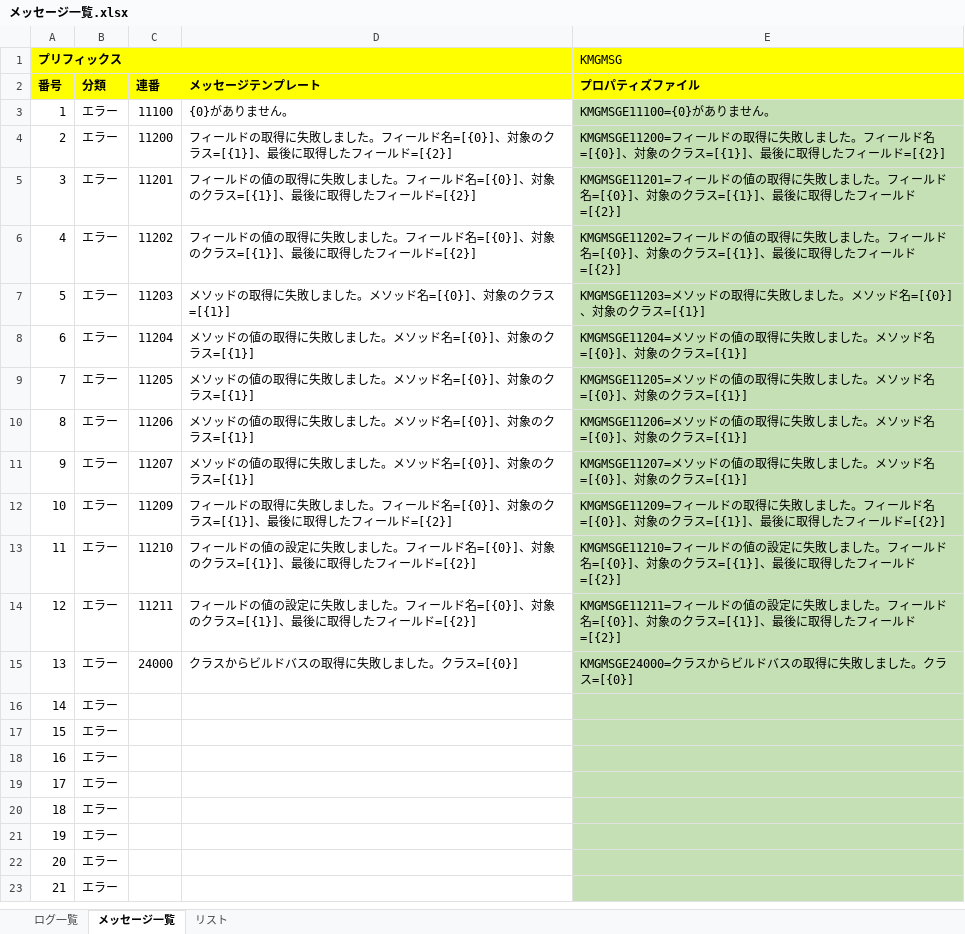
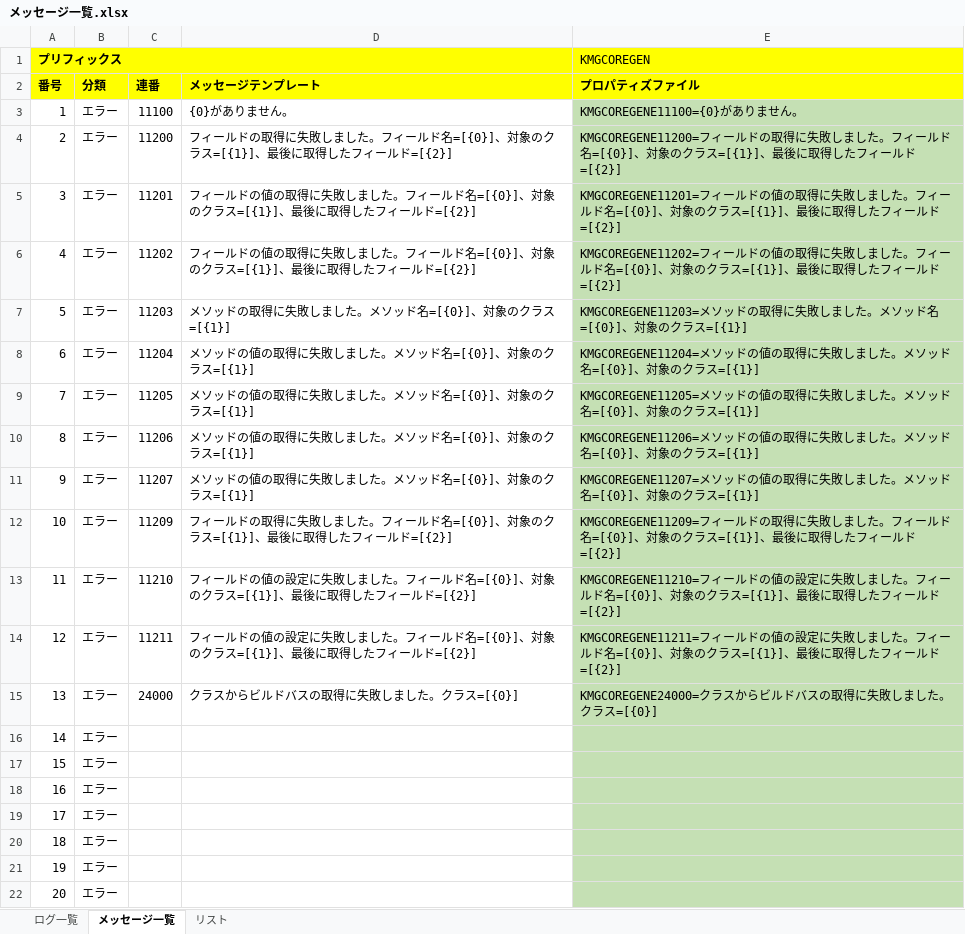
Before and after one commit to KenichiroArai/kmg-core, an Excel workbook: doc/メッセージ一覧.xlsx, sheet メッセージ一覧, drawn as a sheet; only a part is shown; the shorter side is filled out with more unchanged rows; values as stored, in another font and other column widths than the file's, no borders; charts and pictures not drawn; the diff names each change by its address in the sheet, - before the commit and + after, or states it on an @@ line.

```diff
--- a/doc/メッセージ一覧.xlsx (sheet メッセージ一覧)
+++ b/doc/メッセージ一覧.xlsx (sheet メッセージ一覧)
-E1 (プロパティズファイル): KMGMSG
+E1 (プロパティズファイル): KMGCOREGEN
-E3 (プロパティズファイル): KMGMSGE11100={0}がありません。
+E3 (プロパティズファイル): KMGCOREGENE11100={0}がありません。
-E4 (プロパティズファイル): KMGMSGE11200=フィール…
+E4 (プロパティズファイル): KMGCOREGENE11200=フィール…
-E5 (プロパティズファイル): KMGMSGE11201=フィール…
+E5 (プロパティズファイル): KMGCOREGENE11201=フィール…
-E6 (プロパティズファイル): KMGMSGE11202=フィール…
+E6 (プロパティズファイル): KMGCOREGENE11202=フィール…
-E7 (プロパティズファイル): KMGMSGE11203=メソッド…
+E7 (プロパティズファイル): KMGCOREGENE11203=メソッド…
-E8 (プロパティズファイル): KMGMSGE11204=メソッド…
+E8 (プロパティズファイル): KMGCOREGENE11204=メソッド…
-E9 (プロパティズファイル): KMGMSGE11205=メソッド…
+E9 (プロパティズファイル): KMGCOREGENE11205=メソッド…
-E10 (プロパティズファイル): KMGMSGE11206=メソッド…
+E10 (プロパティズファイル): KMGCOREGENE11206=メソッド…
-E11 (プロパティズファイル): KMGMSGE11207=メソッド…
+E11 (プロパティズファイル): KMGCOREGENE11207=メソッド…
-E12 (プロパティズファイル): KMGMSGE11209=フィール…
+E12 (プロパティズファイル): KMGCOREGENE11209=フィール…
-E13 (プロパティズファイル): KMGMSGE11210=フィール…
+E13 (プロパティズファイル): KMGCOREGENE11210=フィール…
-E14 (プロパティズファイル): KMGMSGE11211=フィール…
+E14 (プロパティズファイル): KMGCOREGENE11211=フィール…
-E15 (プロパティズファイル): KMGMSGE24000=クラスからビルドバスの取得に失敗しました。クラス=[{0}]
+E15 (プロパティズファイル): KMGCOREGENE24000=クラスからビルドバスの取得に失敗しました。クラス=[{0}]
```
Also changed, not shown: sheet ログ一覧, charts or pictures, 15 other files.
